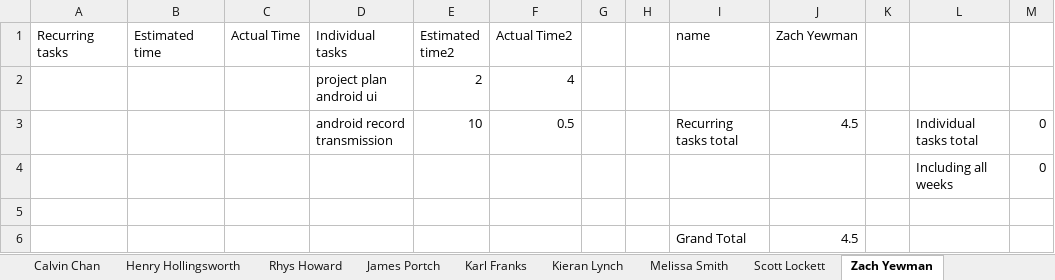
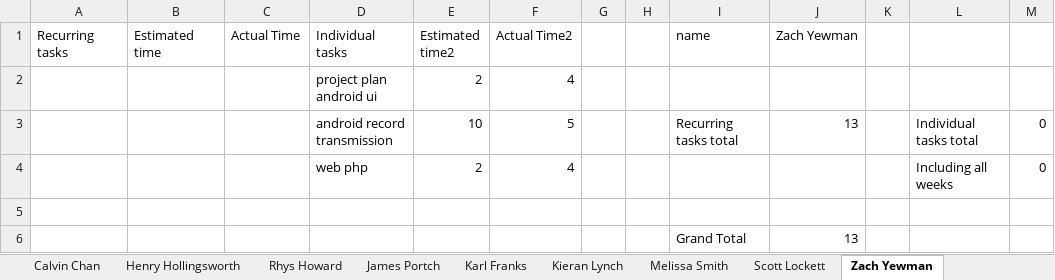
Before and after one commit to cob16/cs-221-group-project, an Excel workbook: man/Project_Plan/TimeSheet.xlsx, sheet Zach Yewman, drawn as a sheet; values as stored, in another font and other column widths than the file's, no borders; conditional formats and table styles not drawn; removed rows and columns are numbered as before the commit, all else as after; the diff names each change by its address in the sheet, - before the commit and + after, or states it on an @@ line.

Commit message:
added new times to timesheet

```diff
--- a/man/Project_Plan/TimeSheet.xlsx (sheet Zach Yewman)
+++ b/man/Project_Plan/TimeSheet.xlsx (sheet Zach Yewman)
-F3 (Actual Time2): 0.5
+F3 (Actual Time2): 5
-J3 (Zach Yewman): 4.5
+J3 (Zach Yewman): 13
-row 4:  |  |  |  |  |  |  |  |  |  |  | Including all weeks | 0
+row 4:  |  |  | web php | 2 | 4 |  |  |  |  |  | Including all weeks | 0
-J6 (Zach Yewman): 4.5
+J6 (Zach Yewman): 13
```
Also changed, not shown: sheet Task_Table, sheet Calvin Chan, sheet Cormac Brady, sheet Henry Hollingsworth, 1 other file.
